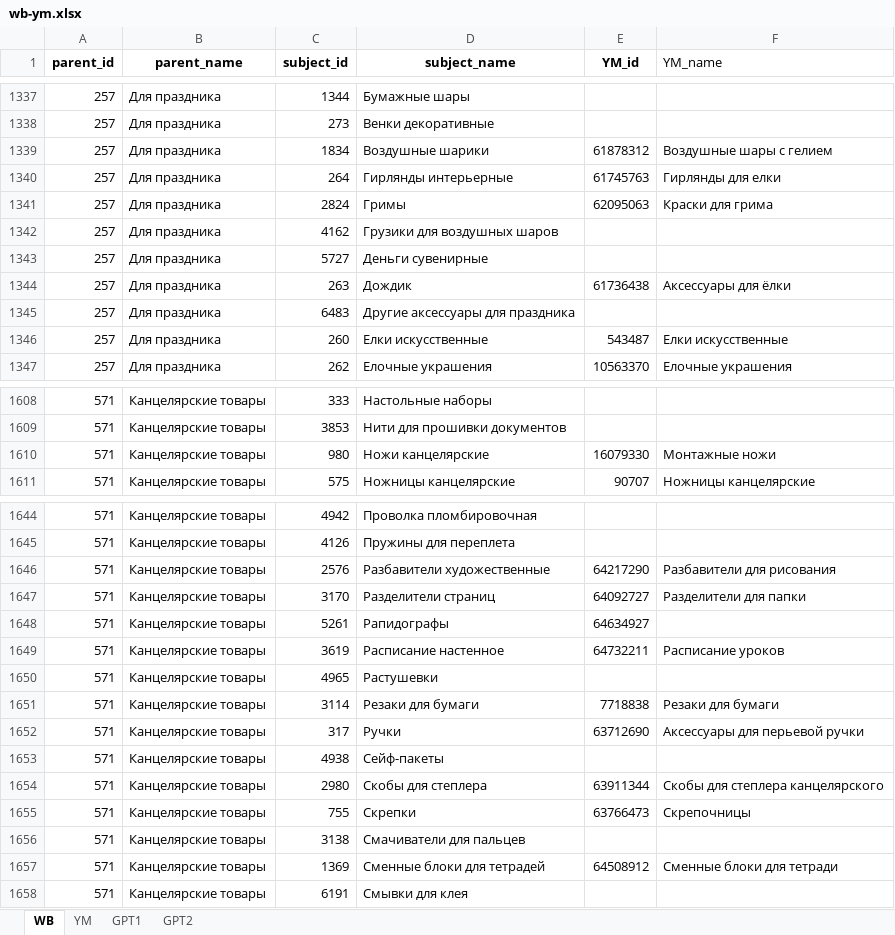
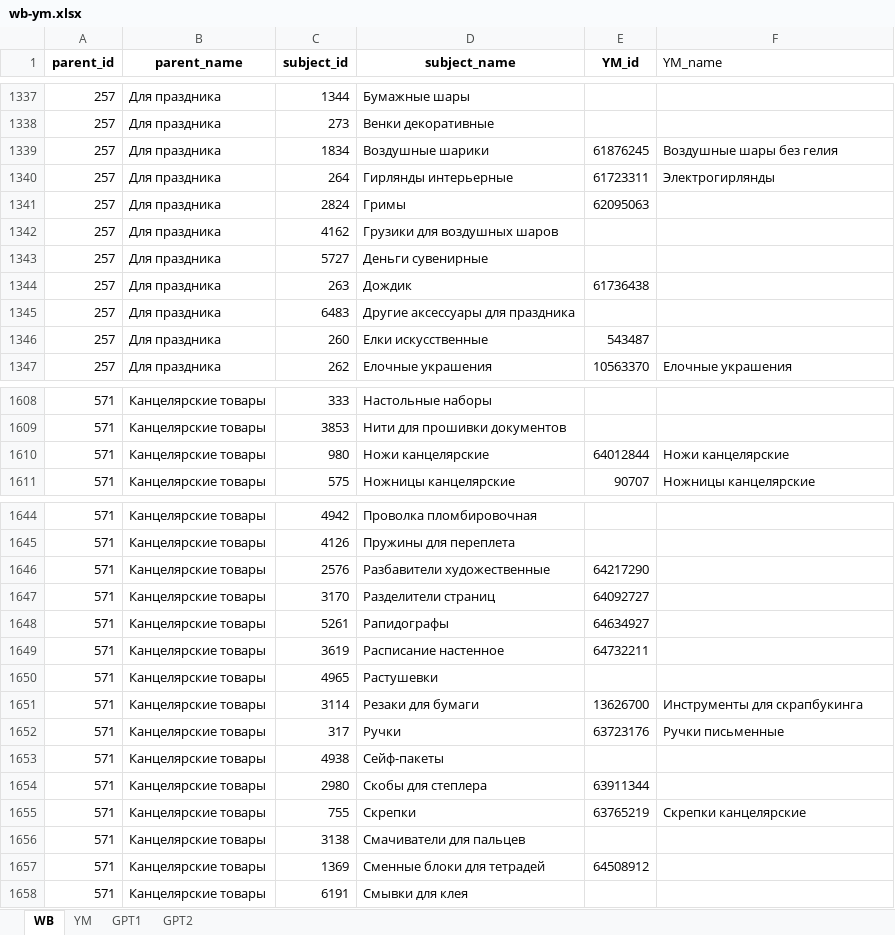
Before and after one commit to ALleks32/WBYA, an Excel workbook: wb-ym.xlsx, sheet WB, drawn as a sheet; only a part is shown, gaps mark what is left out; values as stored, in another font and other column widths than the file's, no borders; the diff covers the shown part only; the diff names each change by its address in the sheet, - before the commit and + after, or states it on an @@ line.

```diff
--- a/wb-ym.xlsx (sheet WB)
+++ b/wb-ym.xlsx (sheet WB)
-E1339 (YM_id): 61878312
+E1339 (YM_id): 61876245
-F1339 (YM_name): Воздушные шары с гелием
+F1339 (YM_name): Воздушные шары без гелия
-E1340 (YM_id): 61745763
+E1340 (YM_id): 61723311
-F1340 (YM_name): Гирлянды для елки
+F1340 (YM_name): Электрогирлянды
-F1341 (YM_name): Краски для грима
+F1341 (YM_name): (empty)
-F1344 (YM_name): Аксессуары для ёлки
+F1344 (YM_name): (empty)
-F1346 (YM_name): Елки искусственные
+F1346 (YM_name): (empty)
-E1610 (YM_id): 16079330
+E1610 (YM_id): 64012844
-F1610 (YM_name): Монтажные ножи
+F1610 (YM_name): Ножи канцелярские
-F1646 (YM_name): Разбавители для рисования
+F1646 (YM_name): (empty)
-F1647 (YM_name): Разделители для папки
+F1647 (YM_name): (empty)
-F1649 (YM_name): Расписание уроков
+F1649 (YM_name): (empty)
-E1651 (YM_id): 7718838
+E1651 (YM_id): 13626700
-F1651 (YM_name): Резаки для бумаги
+F1651 (YM_name): Инструменты для скрапбукинга
-E1652 (YM_id): 63712690
+E1652 (YM_id): 63723176
-F1652 (YM_name): Аксессуары для перьевой ручки
+F1652 (YM_name): Ручки письменные
-F1654 (YM_name): Скобы для степлера канцелярского
+F1654 (YM_name): (empty)
-E1655 (YM_id): 63766473
+E1655 (YM_id): 63765219
-F1655 (YM_name): Скрепочницы
+F1655 (YM_name): Скрепки канцелярские
-F1657 (YM_name): Сменные блоки для тетради
+F1657 (YM_name): (empty)
```
Also changed, not shown: 353 edited cells elsewhere in this sheet, 3 other files.
